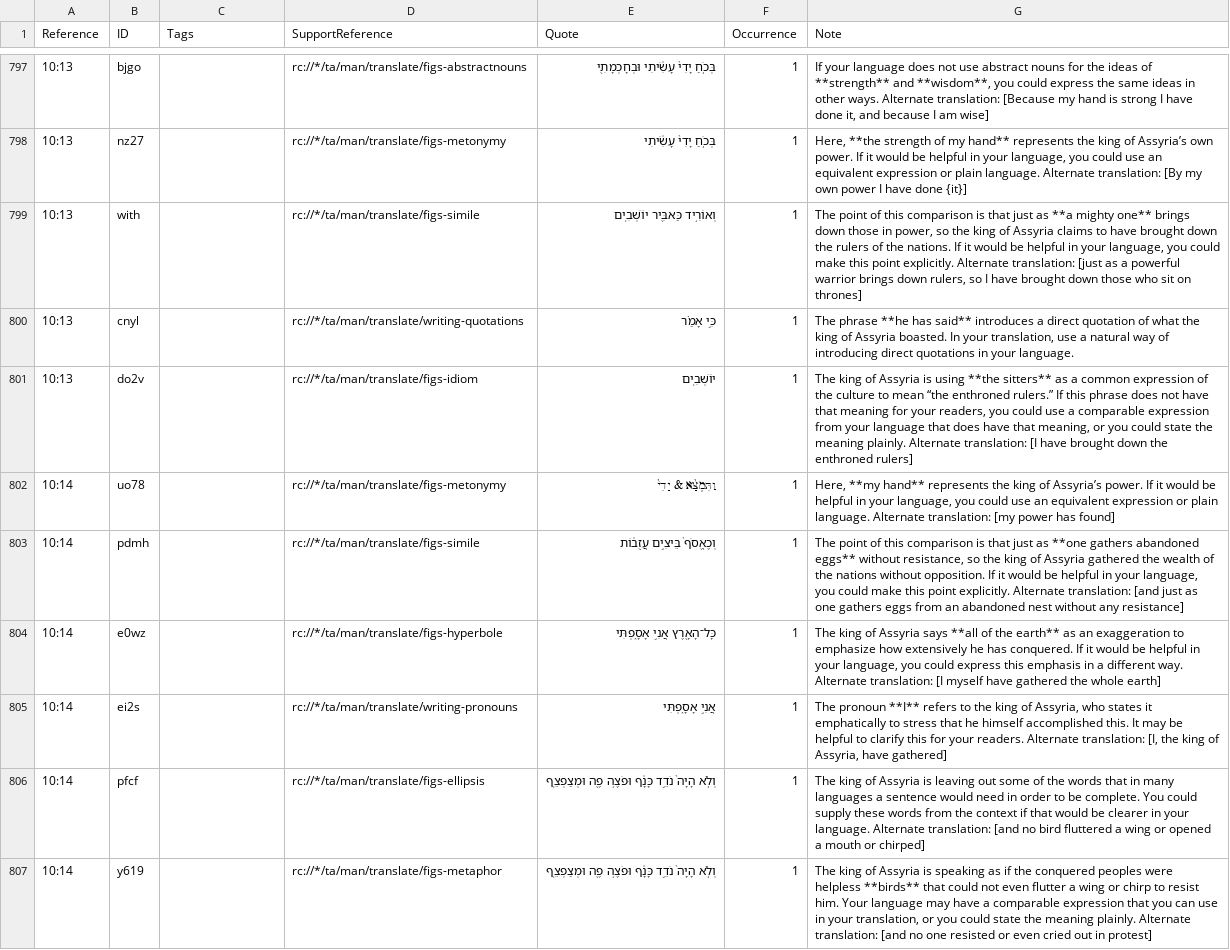
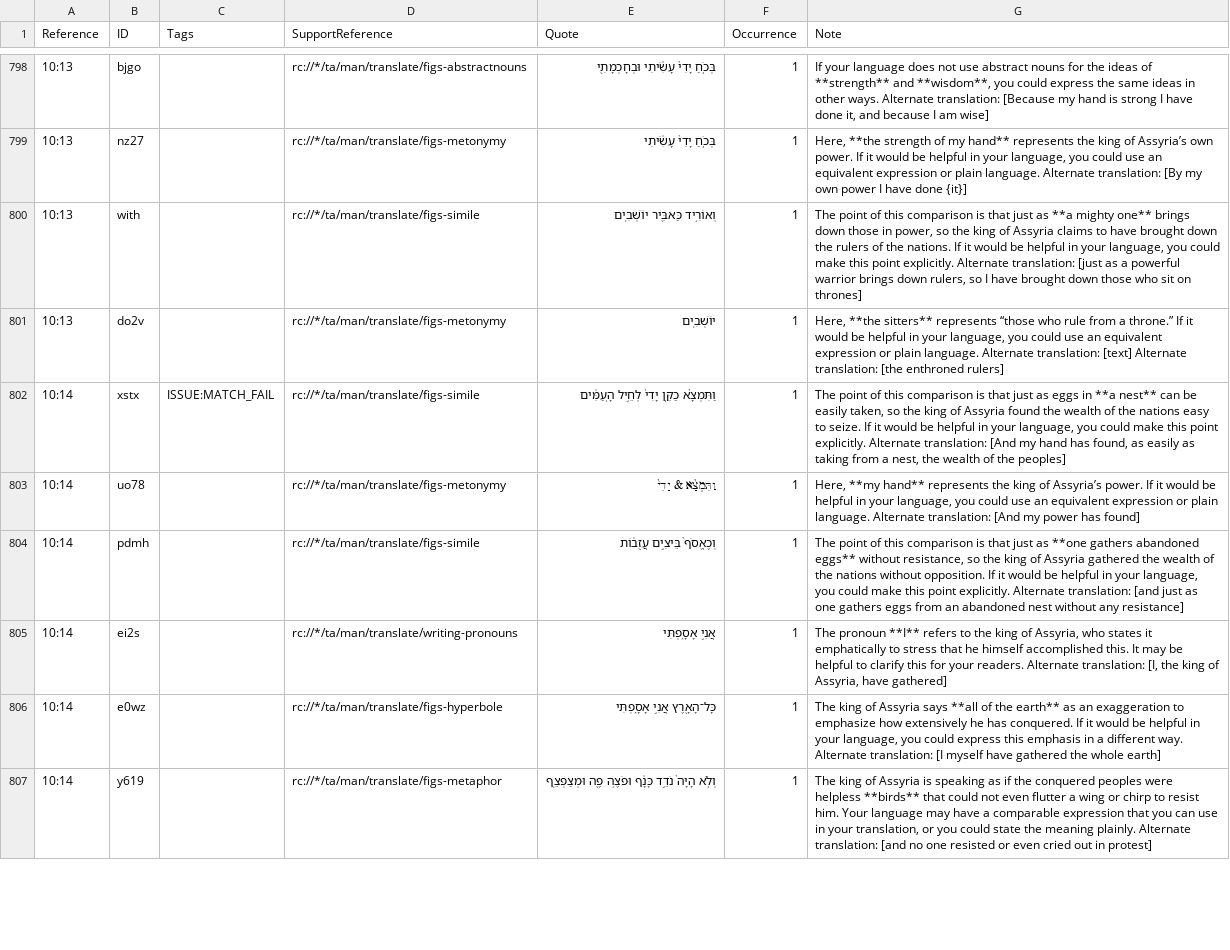
Before and after one commit to ding0t/en_tn, a TSV file: tn_ISA.tsv, drawn as a sheet; only a part is shown, gaps mark what is left out; removed rows and columns are numbered as before the commit, all else as after; the diff covers the shown part only; the diff names each change by its address in the sheet, - before the commit and + after, or states it on an @@ line.

```diff
--- a/tn_ISA.tsv
+++ b/tn_ISA.tsv
-row 800: 10:13 | cnyl |  | rc://*/ta/man/translate/writing-quotations | כִּ֣י אָמַ֗ר | 1 | The phrase **he has said** introduces a direct quotation of what the king of Assyria boasted. In your translation, use a natural way of introducing direct quotations in your language.
-D801 (SupportReference): rc://*/ta/man/translate/figs-idiom
+D801 (SupportReference): rc://*/ta/man/translate/figs-metonymy
-G801 (Note): The king of Assyria is using **the sitters** as a common expression of the culture to mean “the enthroned rulers.” If this phrase does not have that meaning for your readers, you could use a comparable expression from your language that does have that meaning, or you could state the meaning plainly. Alternate translation: [I have brought down the enthroned rulers]
+G801 (Note): Here, **the sitters** represents “those who rule from a throne.” If it would be helpful in your language, you could use an equivalent expression or plain language. Alternate translation: [text] Alternate translation: [the enthroned rulers]
@@ row 808 moved to row 802: 10:14 @@
-G803 (Note): …Alternate translation: [my power has…
+G803 (Note): …Alternate translation: [And my power has…
-row 806: 10:14 | pfcf |  | rc://*/ta/man/translate/figs-ellipsis | וְלֹ֤א הָיָה֙ נֹדֵ֣ד כָּנָ֔ף וּפֹצֶ֥ה פֶ֖ה וּמְצַפְצֵֽף | 1 | The king of Assyria is leaving out some of the words that in many languages a sentence would need in order to be complete. You could supply these words from the context if that would be clearer in your language. Alternate translation: [and no bird fluttered a wing or opened a mouth or chirped]
```
Also changed, not shown: 4 added rows, 3 removed rows, 1 moved row and 16 edited cells elsewhere in this file.
